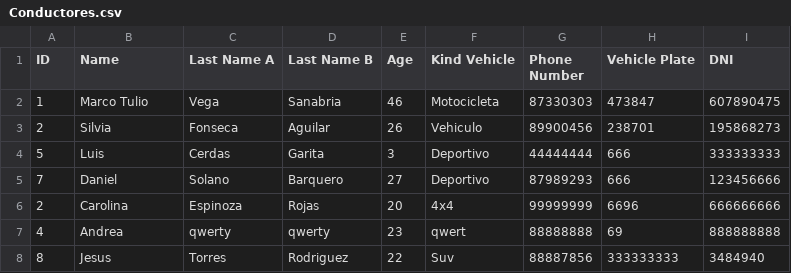
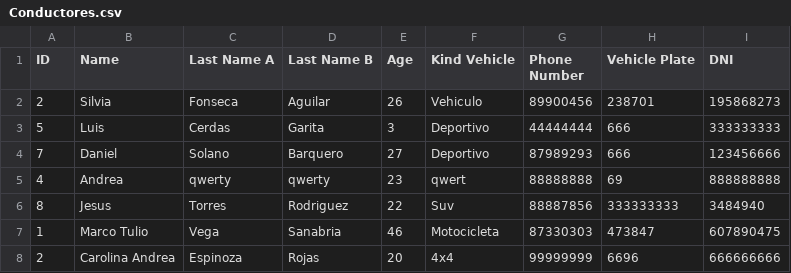
Before and after one commit to DanSolano/Algoritmos_Proyecto01_B16322_B31710_B67156, a CSV file: data/Conductores.csv, drawn as a sheet.

```diff
--- a/data/Conductores.csv
+++ b/data/Conductores.csv
@@ -1,3 +1,2 @@
 ID;Name;Last Name A;Last Name B;Age;Kind Vehicle;Phone Number;Vehicle Plate;DNI
-1;Marco Tulio;Vega;Sanabria;46;Motocicleta;87330303;473847;607890475
 2;Silvia;Fonseca;Aguilar;26;Vehiculo;89900456;238701;195868273
@@ -5,4 +4,5 @@ ID;Name;Last Name A;Last Name B;Age;Kind Vehicle;Phone Number;Vehicle Plate;DNI
 7;Daniel;Solano;Barquero;27;Deportivo;87989293;666;123456666
-2;Carolina;Espinoza;Rojas;20;4x4;99999999;6696;666666666
 4;Andrea;qwerty;qwerty;23;qwert;88888888;69;888888888
 8;Jesus;Torres;Rodriguez;22;Suv;88887856;333333333;3484940
+1;Marco Tulio;Vega;Sanabria;46;Motocicleta;87330303;473847;607890475
+2;Carolina Andrea;Espinoza;Rojas;20;4x4;99999999;6696;666666666
```
Also changed, not shown: 41 other files.
